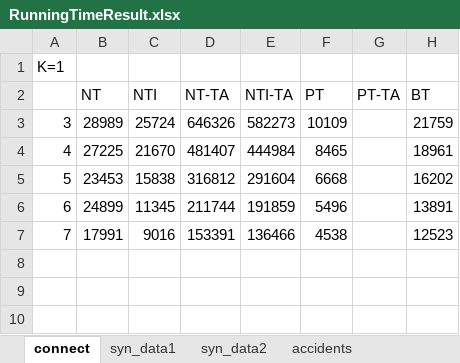
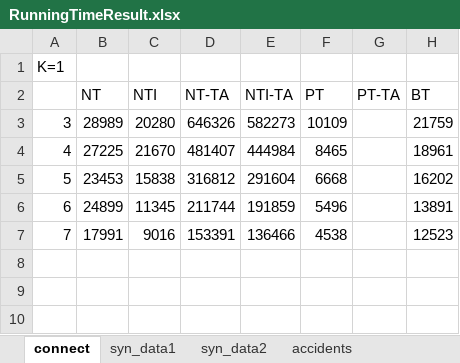
Before and after one commit to duychinhnguyenvn/Mining-Top-K-Co-Occurrence-Items, an Excel workbook: MiningTopKCoOccurrenceItemsConsole/testResults/RunningTimeResult.xlsx, sheet connect, drawn as a sheet; only a part is shown; values as stored, in another font and other column widths than the file's, no borders; charts and pictures not drawn; the diff names each change by its address in the sheet, - before the commit and + after, or states it on an @@ line.

```diff
--- a/MiningTopKCoOccurrenceItemsConsole/testResults/RunningTimeResult.xlsx (sheet connect)
+++ b/MiningTopKCoOccurrenceItemsConsole/testResults/RunningTimeResult.xlsx (sheet connect)
-C3: 25724
+C3: 20280
```
Also changed, not shown: sheet syn_data1, sheet syn_data2, charts or pictures, MiningTopKCoOccurrenceItemsConsole/testResults/PreprocessingMemUsage.xlsx, MiningTopKCoOccurrenceItemsConsole/testResults/PreprocessingTimeResult.xlsx, 47 other files.
